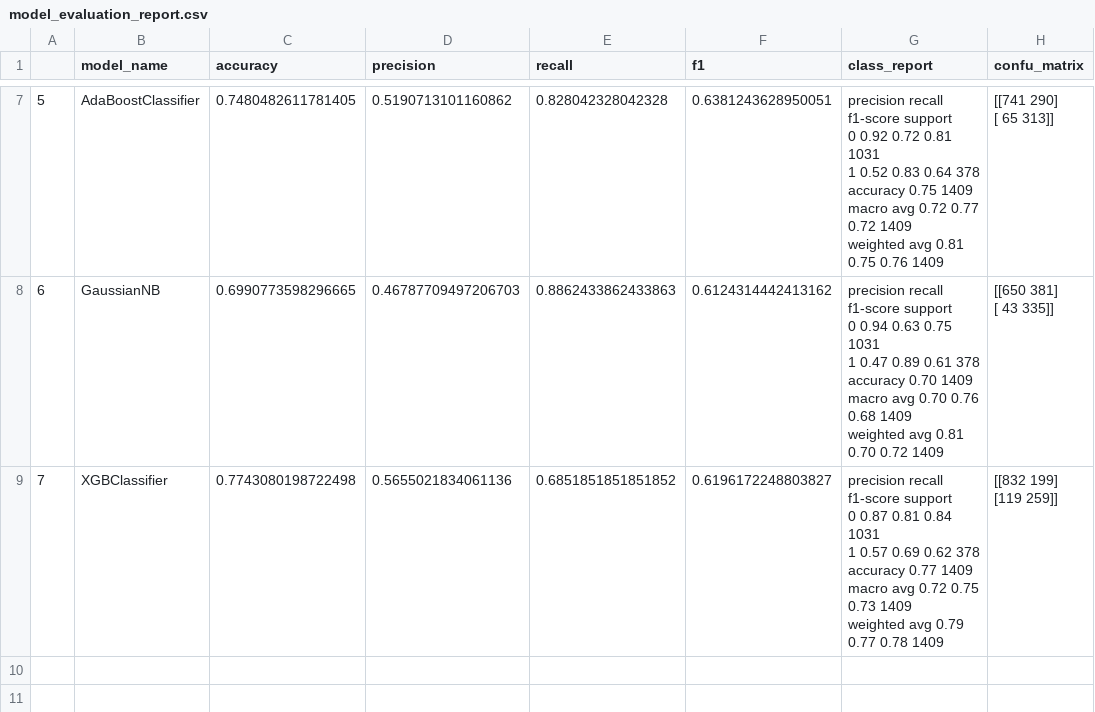
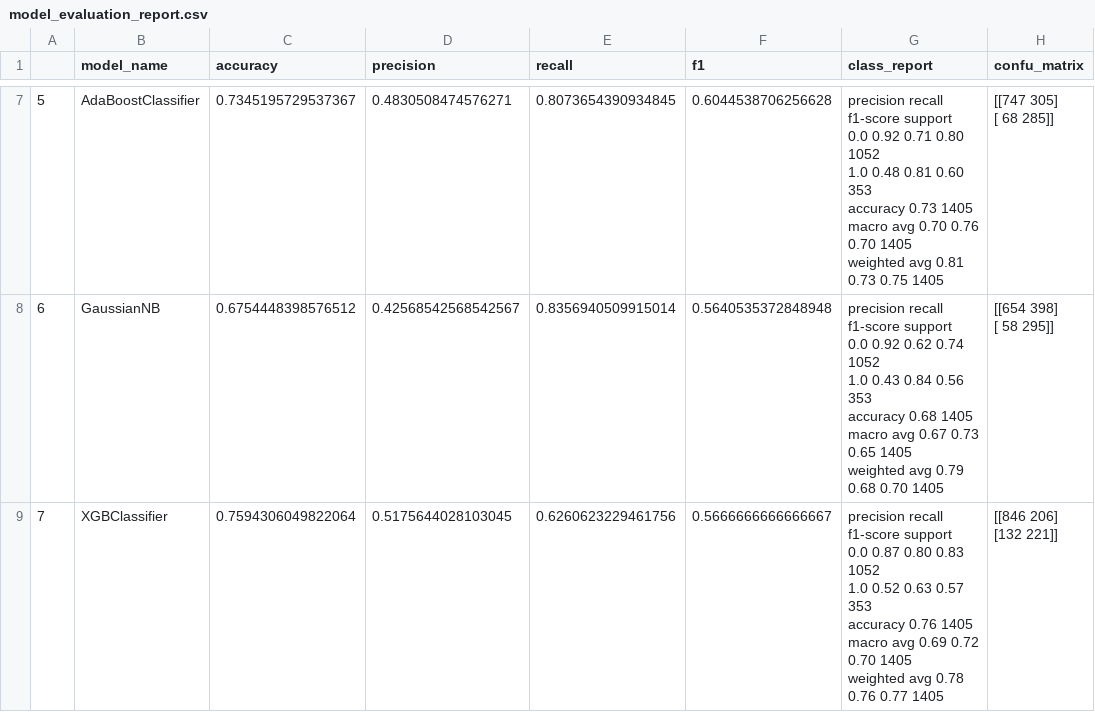
Before and after one commit to bhagyalaxmiai/my_project, a CSV file: source/ml/model_evaluation_report.csv, drawn as a sheet; only a part is shown, gaps mark what is left out; ↵ is a line break in a cell; the diff covers the shown part only; the diff names each change by its address in the sheet, - before the commit and + after, or states it on an @@ line.

```diff
--- a/source/ml/model_evaluation_report.csv
+++ b/source/ml/model_evaluation_report.csv
-C7 (accuracy): 0.7480482611781405
+C7 (accuracy): 0.7345195729537367
-D7 (precision): 0.5190713101160862
+D7 (precision): 0.4830508474576271
-E7 (recall): 0.828042328042328
+E7 (recall): 0.8073654390934845
-F7 (f1): 0.6381243628950051
+F7 (f1): 0.6044538706256628
-G7 (class_report): …f1-score support ↵ 0 0.92 0.72 0.81 1031 ↵ 1 0.52 0.83 0.64 378 ↵ accuracy 0.75 1409 ↵ macro avg 0.72 0.77 0.72 1409 ↵ weighted avg 0.81 0.75 0.76 1409
+G7 (class_report): …f1-score support ↵ 0.0 0.92 0.71 0.80 1052 ↵ 1.0 0.48 0.81 0.60 353 ↵ accuracy 0.73 1405 ↵ macro avg 0.70 0.76 0.70 1405 ↵ weighted avg 0.81 0.73 0.75 1405
-H7 (confu_matrix): [[741 290] ↵ [ 65 313]]
+H7 (confu_matrix): [[747 305] ↵ [ 68 285]]
-C8 (accuracy): 0.6990773598296665
+C8 (accuracy): 0.6754448398576512
-D8 (precision): 0.46787709497206703
+D8 (precision): 0.42568542568542567
-E8 (recall): 0.8862433862433863
+E8 (recall): 0.8356940509915014
-F8 (f1): 0.6124314442413162
+F8 (f1): 0.5640535372848948
-G8 (class_report): …f1-score support ↵ 0 0.94 0.63 0.75 1031 ↵ 1 0.47 0.89 0.61 378 ↵ accuracy 0.70 1409 ↵ macro avg 0.70 0.76 0.68 1409 ↵ weighted avg 0.81 0.70 0.72 1409
+G8 (class_report): …f1-score support ↵ 0.0 0.92 0.62 0.74 1052 ↵ 1.0 0.43 0.84 0.56 353 ↵ accuracy 0.68 1405 ↵ macro avg 0.67 0.73 0.65 1405 ↵ weighted avg 0.79 0.68 0.70 1405
-H8 (confu_matrix): [[650 381] ↵ [ 43 335]]
+H8 (confu_matrix): [[654 398] ↵ [ 58 295]]
-C9 (accuracy): 0.7743080198722498
+C9 (accuracy): 0.7594306049822064
-D9 (precision): 0.5655021834061136
+D9 (precision): 0.5175644028103045
-E9 (recall): 0.6851851851851852
+E9 (recall): 0.6260623229461756
-F9 (f1): 0.6196172248803827
+F9 (f1): 0.5666666666666667
-G9 (class_report): …f1-score support ↵ 0 0.87 0.81 0.84 1031 ↵ 1 0.57 0.69 0.62 378 ↵ accuracy 0.77 1409 ↵ macro avg 0.72 0.75 0.73 1409 ↵ weighted avg 0.79 0.77 0.78 1409
+G9 (class_report): …f1-score support ↵ 0.0 0.87 0.80 0.83 1052 ↵ 1.0 0.52 0.63 0.57 353 ↵ accuracy 0.76 1405 ↵ macro avg 0.69 0.72 0.70 1405 ↵ weighted avg 0.78 0.76 0.77 1405
-H9 (confu_matrix): [[832 199] ↵ [119 259]]
+H9 (confu_matrix): [[846 206] ↵ [132 221]]
```
Also changed, not shown: 30 edited cells elsewhere in this file, 4 other files.
